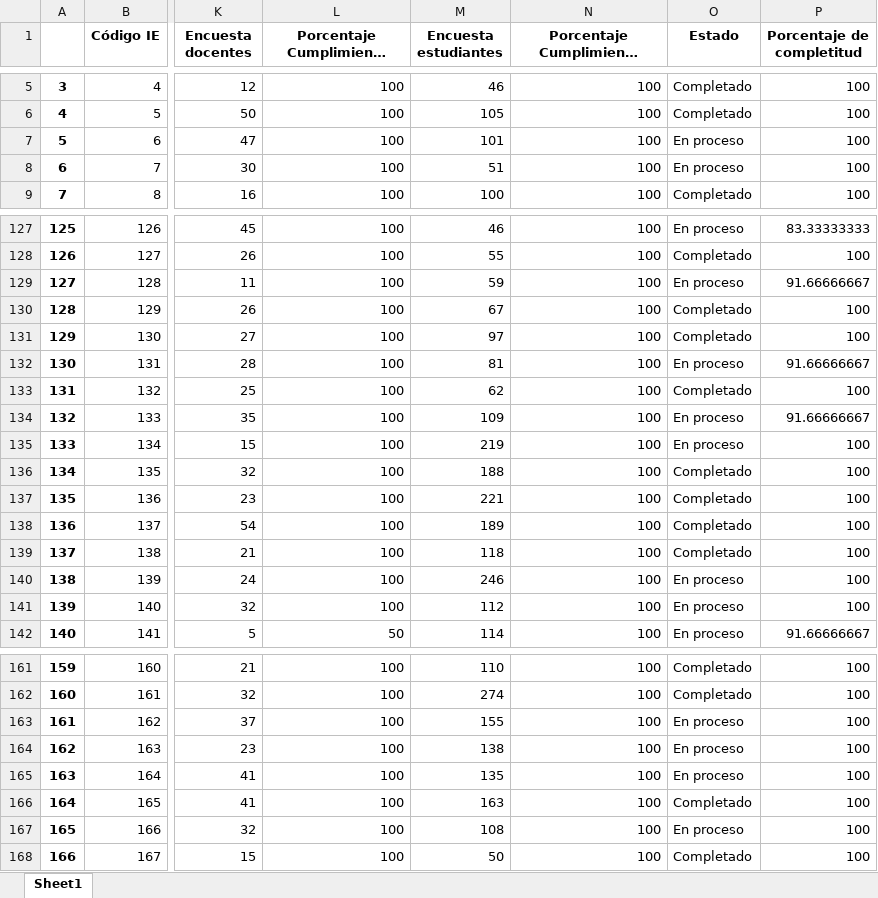
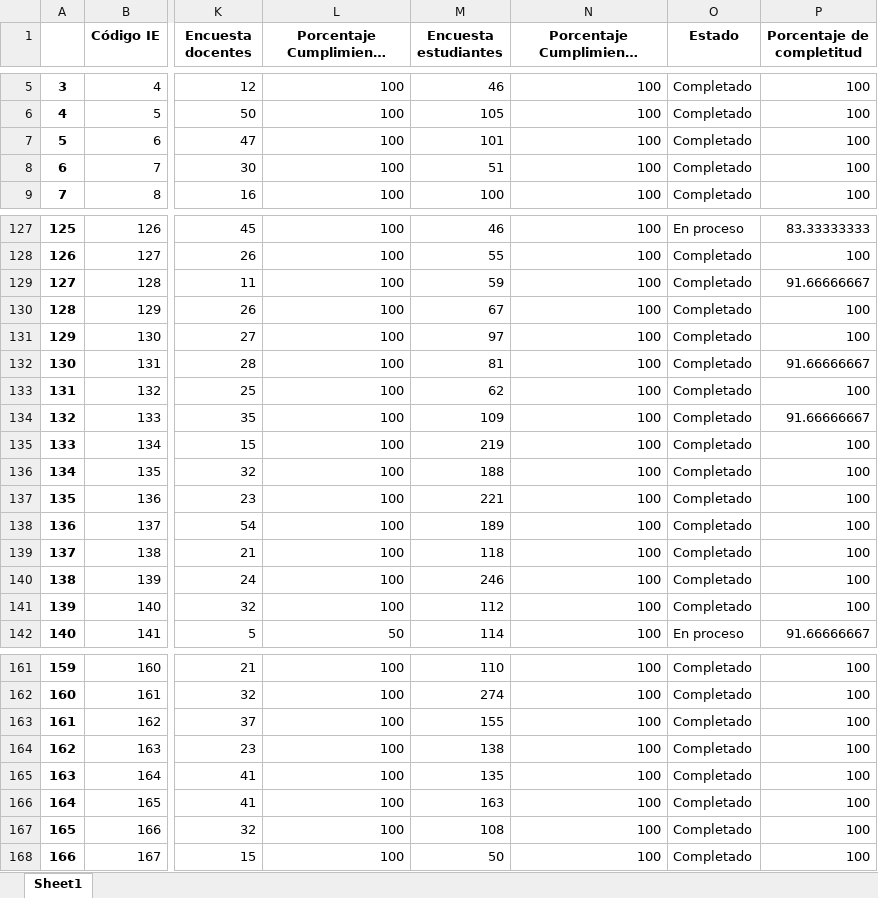
Before and after one commit to Grupo-Informatica-Educativa/CFK2022, an Excel workbook: data/descargables/Instrumentos_DetalleCFK.xlsx, sheet Sheet1, drawn as a sheet; only a part is shown, gaps mark what is left out; long unchanged cells end in …; values as stored, in another font and other column widths than the file's, no borders; the diff covers the shown part only; the diff names each change by its address in the sheet, - before the commit and + after, or states it on an @@ line.

```diff
--- a/data/descargables/Instrumentos_DetalleCFK.xlsx (sheet Sheet1)
+++ b/data/descargables/Instrumentos_DetalleCFK.xlsx (sheet Sheet1)
-O7:O8 (Estado): En proceso
+O7:O8 (Estado): Completado
-O129 (Estado): En proceso
+O129 (Estado): Completado
-O132 (Estado): En proceso
+O132 (Estado): Completado
-O134:O135 (Estado): En proceso
+O134:O135 (Estado): Completado
-O140:O141 (Estado): En proceso
+O140:O141 (Estado): Completado
-O163:O165 (Estado): En proceso
+O163:O165 (Estado): Completado
-O167 (Estado): En proceso
+O167 (Estado): Completado
```
Also changed, not shown: 23 edited cells elsewhere in this sheet, data/descargables/InstrumentosCFK.xlsx, 3 other files.
